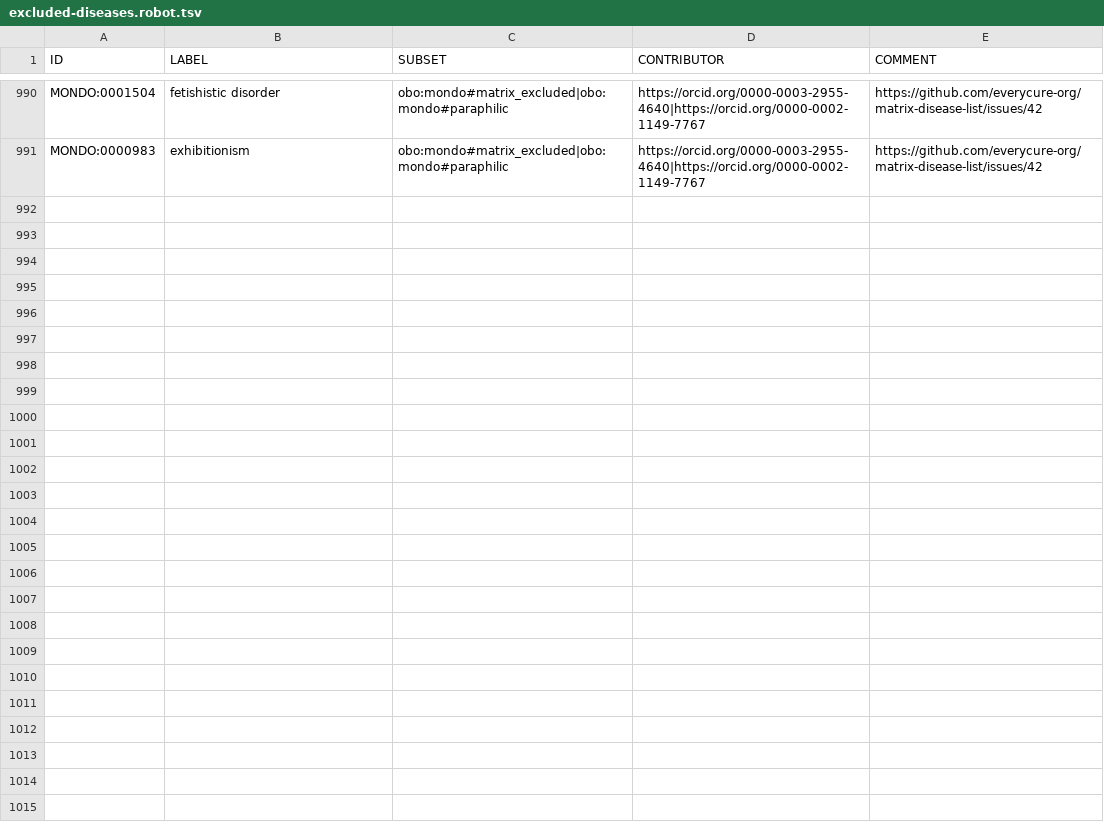
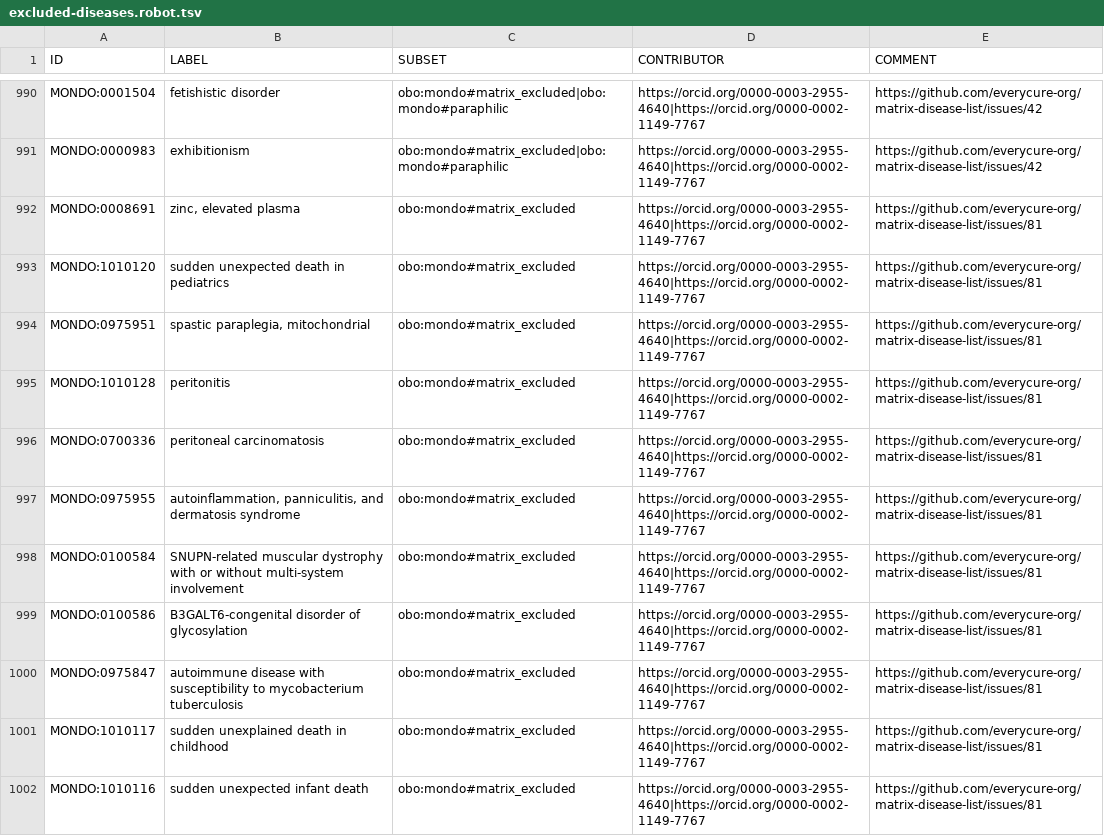
Before and after one commit to everycure-org/matrix-disease-list, a TSV file: src/excluded-diseases.robot.tsv, drawn as a sheet; only a part is shown, gaps mark what is left out.

```diff
--- a/src/excluded-diseases.robot.tsv
+++ b/src/excluded-diseases.robot.tsv
@@ -991 +991,12 @@ MONDO:0001504	fetishistic disorder	obo:mondo#matrix_excluded|obo:mondo#paraphili
 MONDO:0000983	exhibitionism	obo:mondo#matrix_excluded|obo:mondo#paraphilic	https://orcid.org/0000-0003-2955-4640|https://orcid.org/0000-0002-1149-7767	https://github.com/everycure-org/matrix-disease-list/issues/42
+MONDO:0008691	zinc, elevated plasma	obo:mondo#matrix_excluded	https://orcid.org/0000-0003-2955-4640|https://orcid.org/0000-0002-1149-7767	https://github.com/everycure-org/matrix-disease-list/issues/81
+MONDO:1010120	sudden unexpected death in pediatrics	obo:mondo#matrix_excluded	https://orcid.org/0000-0003-2955-4640|https://orcid.org/0000-0002-1149-7767	https://github.com/everycure-org/matrix-disease-list/issues/81
+MONDO:0975951	spastic paraplegia, mitochondrial	obo:mondo#matrix_excluded	https://orcid.org/0000-0003-2955-4640|https://orcid.org/0000-0002-1149-7767	https://github.com/everycure-org/matrix-disease-list/issues/81
+MONDO:1010128	peritonitis	obo:mondo#matrix_excluded	https://orcid.org/0000-0003-2955-4640|https://orcid.org/0000-0002-1149-7767	https://github.com/everycure-org/matrix-disease-list/issues/81
+MONDO:0700336	peritoneal carcinomatosis	obo:mondo#matrix_excluded	https://orcid.org/0000-0003-2955-4640|https://orcid.org/0000-0002-1149-7767	https://github.com/everycure-org/matrix-disease-list/issues/81
+MONDO:0975955	autoinflammation, panniculitis, and dermatosis syndrome	obo:mondo#matrix_excluded	https://orcid.org/0000-0003-2955-4640|https://orcid.org/0000-0002-1149-7767	https://github.com/everycure-org/matrix-disease-list/issues/81
+MONDO:0100584	SNUPN-related muscular dystrophy with or without multi-system involvement	obo:mondo#matrix_excluded	https://orcid.org/0000-0003-2955-4640|https://orcid.org/0000-0002-1149-7767	https://github.com/everycure-org/matrix-disease-list/issues/81
+MONDO:0100586	B3GALT6-congenital disorder of glycosylation	obo:mondo#matrix_excluded	https://orcid.org/0000-0003-2955-4640|https://orcid.org/0000-0002-1149-7767	https://github.com/everycure-org/matrix-disease-list/issues/81
+MONDO:0975847	autoimmune disease with susceptibility to mycobacterium tuberculosis	obo:mondo#matrix_excluded	https://orcid.org/0000-0003-2955-4640|https://orcid.org/0000-0002-1149-7767	https://github.com/everycure-org/matrix-disease-list/issues/81
+MONDO:1010117	sudden unexplained death in childhood	obo:mondo#matrix_excluded	https://orcid.org/0000-0003-2955-4640|https://orcid.org/0000-0002-1149-7767	https://github.com/everycure-org/matrix-disease-list/issues/81
+MONDO:1010116	sudden unexpected infant death	obo:mondo#matrix_excluded	https://orcid.org/0000-0003-2955-4640|https://orcid.org/0000-0002-1149-7767	https://github.com/everycure-org/matrix-disease-list/issues/81
```
Also changed, not shown: 1 other file.
